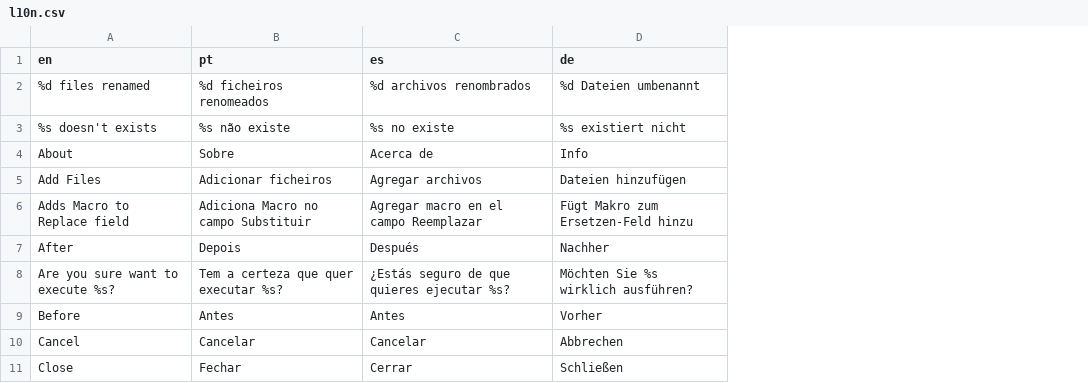
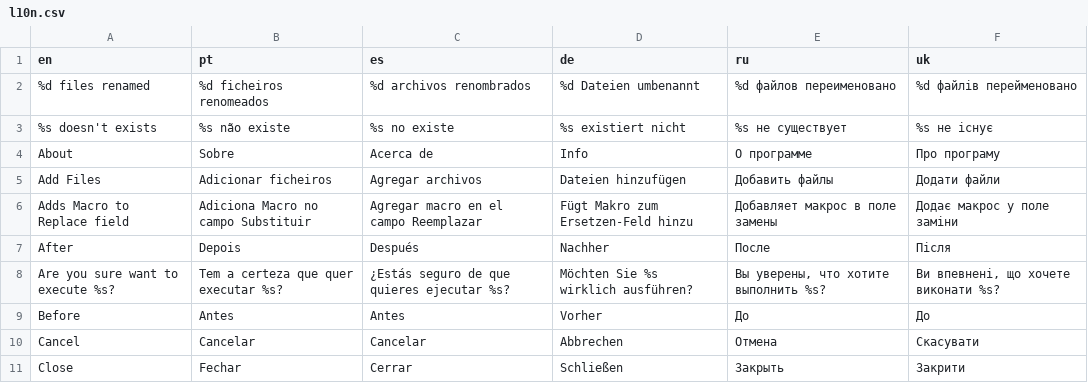
Before and after one commit to a-bentofreire/renametoix, a CSV file: l10n/l10n.csv, drawn as a sheet; only a part is shown; the diff names each change by its address in the sheet, - before the commit and + after, or states it on an @@ line.

```diff
--- a/l10n/l10n.csv
+++ b/l10n/l10n.csv
+column E (ru), rows 2-11: %d файлов переименовано | %s не существует | О программе | Добавить файлы | Добавляет макрос в поле замены | После | Вы уверены, что хотите выполнить %s? | До | Отмена | Закрыть
+column F (uk), rows 2-11: %d файлів перейменовано | %s не існує | Про програму | Додати файли | Додає макрос у поле заміни | Після | Ви впевнені, що хочете виконати %s? | До | Скасувати | Закрити
```
Also changed, not shown: 9 other files.
